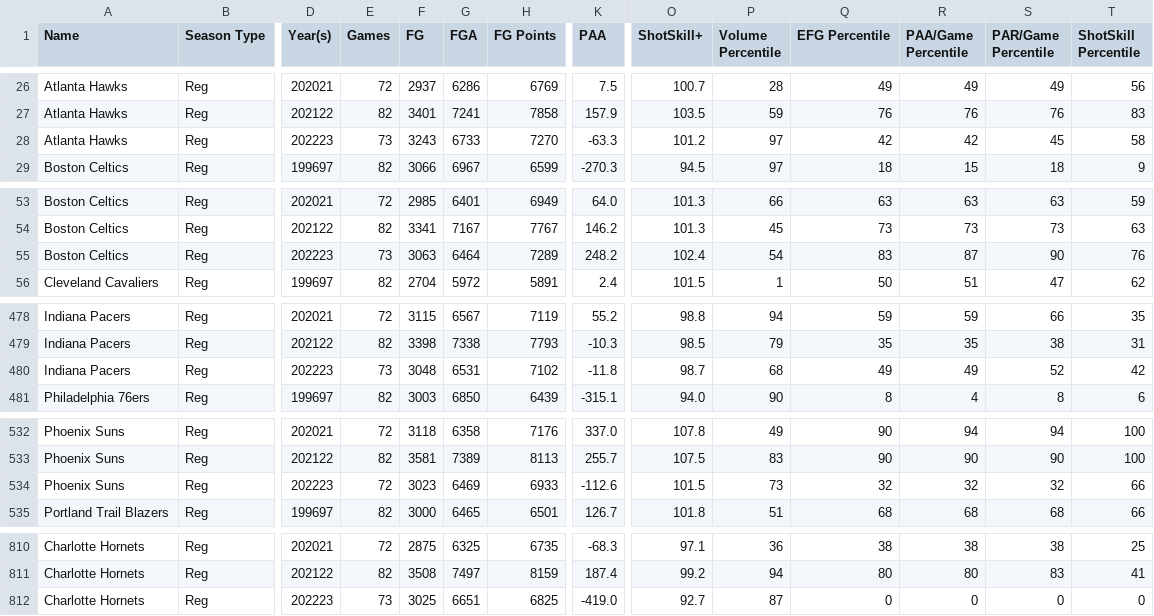
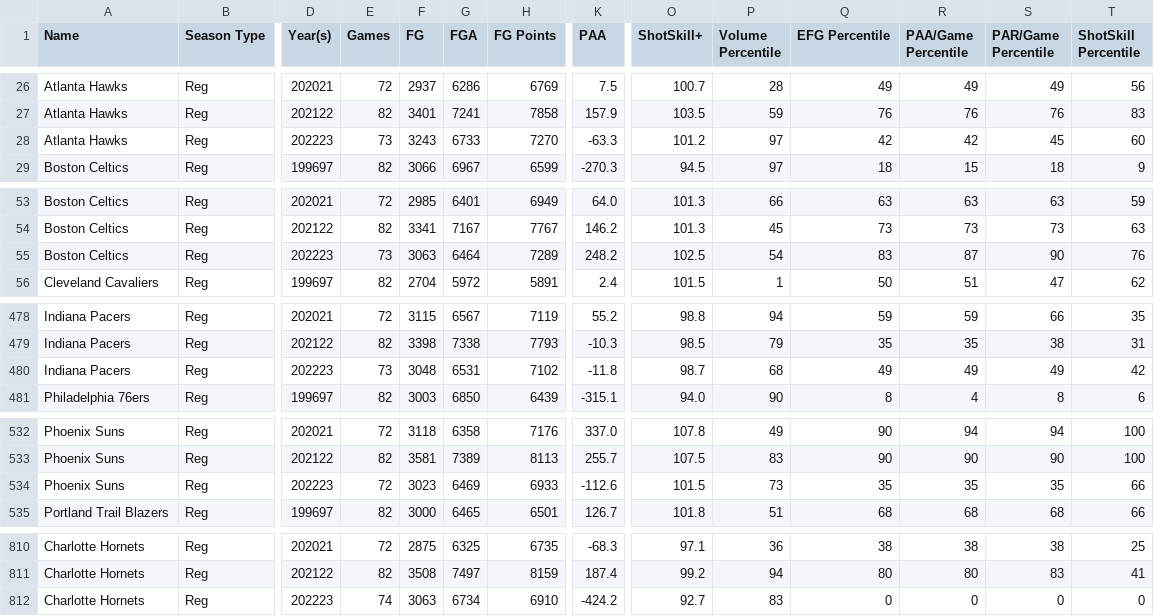
Before and after one commit to Connor-R/nba_shot_charts, a CSV file: csvs/leaderboards/Team_Reg.csv, drawn as a sheet; only a part is shown, gaps mark what is left out; the diff covers the shown part only; the diff names each change by its address in the sheet, - before the commit and + after, or states it on an @@ line.

```diff
--- a/csvs/leaderboards/Team_Reg.csv
+++ b/csvs/leaderboards/Team_Reg.csv
-T28 (ShotSkill Percentile): 58
+T28 (ShotSkill Percentile): 60
-O55 (ShotSkill+): 102.4
+O55 (ShotSkill+): 102.5
-S480 (PAR/Game Percentile): 52
+S480 (PAR/Game Percentile): 49
-Q534 (EFG Percentile): 32
+Q534 (EFG Percentile): 35
-R534 (PAA/Game Percentile): 32
+R534 (PAA/Game Percentile): 35
-S534 (PAR/Game Percentile): 32
+S534 (PAR/Game Percentile): 35
-E812 (Games): 73
+E812 (Games): 74
-F812 (FG): 3025
+F812 (FG): 3063
-G812 (FGA): 6651
+G812 (FGA): 6734
-H812 (FG Points): 6825
+H812 (FG Points): 6910
-K812 (PAA): -419.0
+K812 (PAA): -424.2
-P812 (Volume Percentile): 87
+P812 (Volume Percentile): 83
```
Also changed, not shown: 75 edited cells elsewhere in this file, csvs/leaderboards/Player_Reg_Career.csv, 1 other file.
